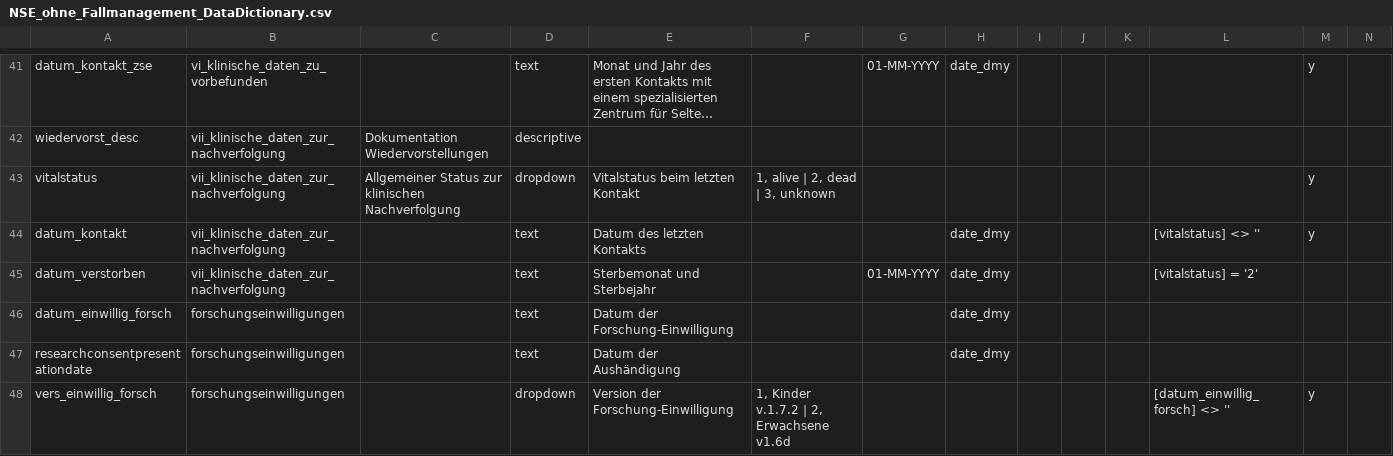
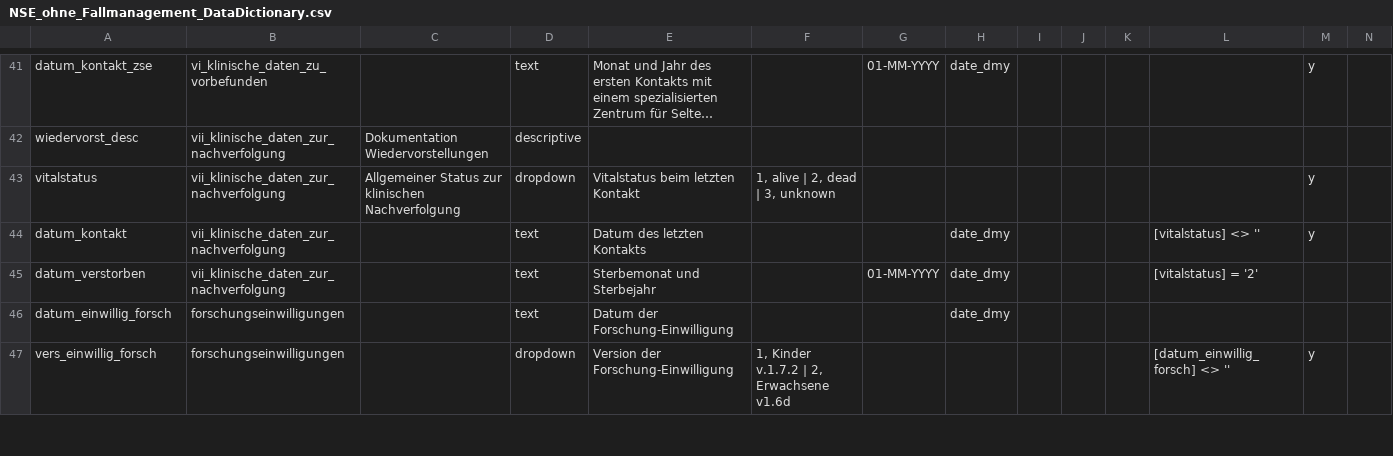
Before and after one commit to KohlbacherLab/nse-mv-genomseq, a CSV file: NSE_ohne_Fallmanagement_DataDictionary.csv, drawn as a sheet; only a part is shown, gaps mark what is left out; long unchanged cells end in …; rows hold the shown columns only; the diff covers the shown part only; the diff names each change by its address in the sheet, - before the commit and + after, or states it on an @@ line.

```diff
--- a/NSE_ohne_Fallmanagement_DataDictionary.csv
+++ b/NSE_ohne_Fallmanagement_DataDictionary.csv
-row 47: researchconsentpresentationdate | forschungseinwilligungen |  | text | Datum der Aushändigung |  |  | date_dmy
```
Also changed, not shown: 1 removed row and 5 edited cells elsewhere in this file, NSE_mit_Fallmanagement_DataDictionary.csv, 4 other files.
